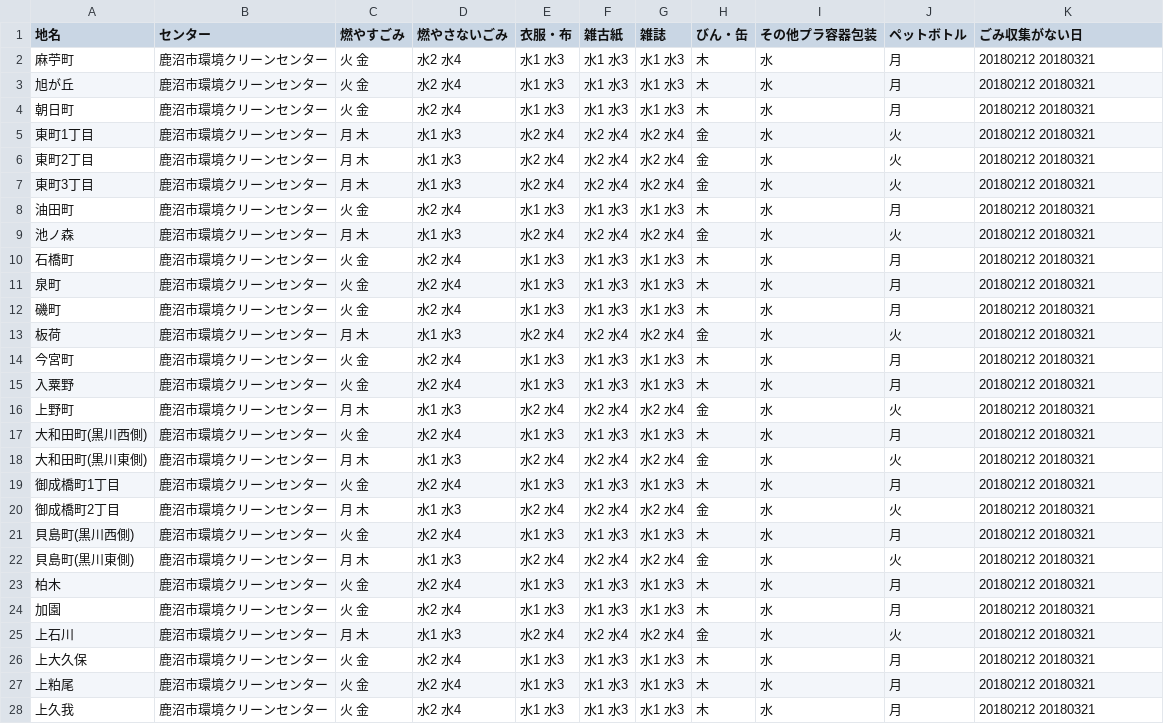
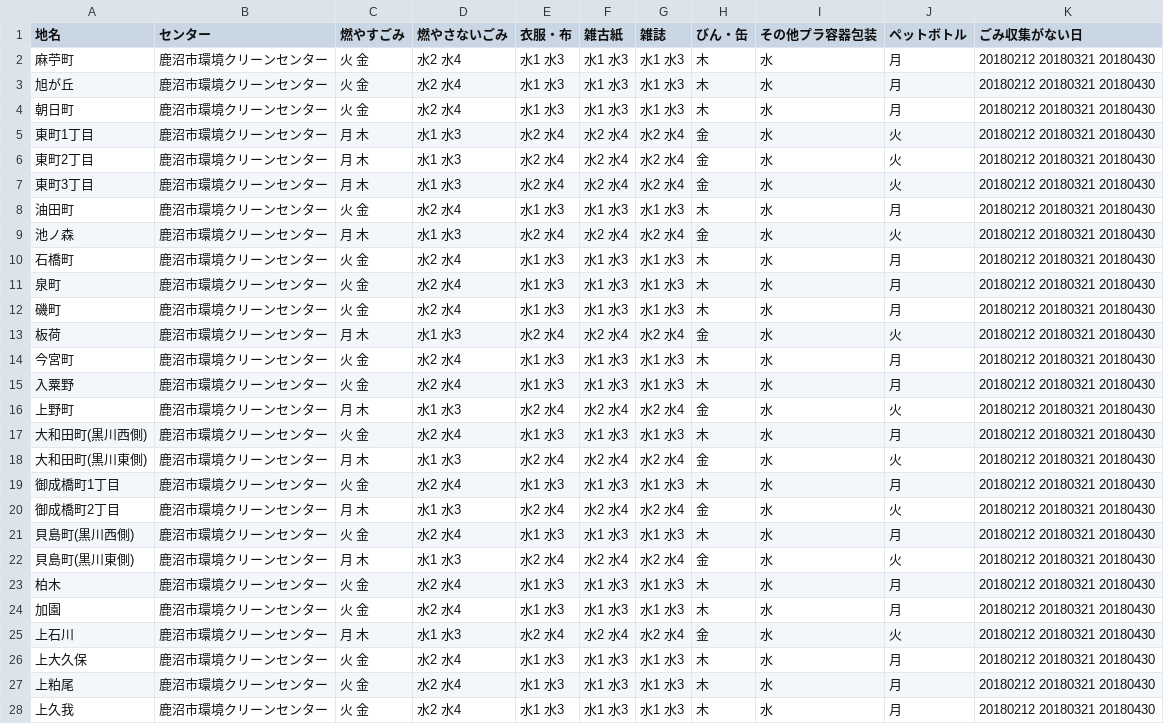
Before and after one commit to kanumashi/5374, a CSV file: data/area_days.csv, drawn as a sheet; only a part is shown; the diff covers the shown part only.

Commit message:
Update area_days.csv

```diff
--- a/data/area_days.csv
+++ b/data/area_days.csv
@@ -1,28 +1,28 @@
 地名,センター,燃やすごみ,燃やさないごみ,衣服・布,雑古紙,雑誌,びん・缶,その他プラ容器包装,ペットボトル,ごみ収集がない日
-麻苧町	,鹿沼市環境クリーンセンター,火 金,水2 水4,水1 水3,水1 水3,水1 水3,木,水,月,20180212 20180321
-旭が丘	,鹿沼市環境クリーンセンター,火 金,水2 水4,水1 水3,水1 水3,水1 水3,木,水,月,20180212 20180321
-朝日町	,鹿沼市環境クリーンセンター,火 金,水2 水4,水1 水3,水1 水3,水1 水3,木,水,月,20180212 20180321
-東町1丁目	,鹿沼市環境クリーンセンター,月 木,水1 水3,水2 水4,水2 水4,水2 水4,金,水,火,20180212 20180321
-東町2丁目	,鹿沼市環境クリーンセンター,月 木,水1 水3,水2 水4,水2 水4,水2 水4,金,水,火,20180212 20180321
-東町3丁目	,鹿沼市環境クリーンセンター,月 木,水1 水3,水2 水4,水2 水4,水2 水4,金,水,火,20180212 20180321
-油田町	,鹿沼市環境クリーンセンター,火 金,水2 水4,水1 水3,水1 水3,水1 水3,木,水,月,20180212 20180321
-池ノ森	,鹿沼市環境クリーンセンター,月 木,水1 水3,水2 水4,水2 水4,水2 水4,金,水,火,20180212 20180321
-石橋町	,鹿沼市環境クリーンセンター,火 金,水2 水4,水1 水3,水1 水3,水1 水3,木,水,月,20180212 20180321
-泉町	,鹿沼市環境クリーンセンター,火 金,水2 水4,水1 水3,水1 水3,水1 水3,木,水,月,20180212 20180321
-磯町	,鹿沼市環境クリーンセンター,火 金,水2 水4,水1 水3,水1 水3,水1 水3,木,水,月,20180212 20180321
-板荷	,鹿沼市環境クリーンセンター,月 木,水1 水3,水2 水4,水2 水4,水2 水4,金,水,火,20180212 20180321
-今宮町	,鹿沼市環境クリーンセンター,火 金,水2 水4,水1 水3,水1 水3,水1 水3,木,水,月,20180212 20180321
-入粟野	,鹿沼市環境クリーンセンター,火 金,水2 水4,水1 水3,水1 水3,水1 水3,木,水,月,20180212 20180321
-上野町	,鹿沼市環境クリーンセンター,月 木,水1 水3,水2 水4,水2 水4,水2 水4,金,水,火,20180212 20180321
-大和田町(黒川西側)	,鹿沼市環境クリーンセンター,火 金,水2 水4,水1 水3,水1 水3,水1 水3,木,水,月,20180212 20180321
-大和田町(黒川東側)	,鹿沼市環境クリーンセンター,月 木,水1 水3,水2 水4,水2 水4,水2 水4,金,水,火,20180212 20180321
-御成橋町1丁目	,鹿沼市環境クリーンセンター,火 金,水2 水4,水1 水3,水1 水3,水1 水3,木,水,月,20180212 20180321
-御成橋町2丁目	,鹿沼市環境クリーンセンター,月 木,水1 水3,水2 水4,水2 水4,水2 水4,金,水,火,20180212 20180321
-貝島町(黒川西側)	,鹿沼市環境クリーンセンター,火 金,水2 水4,水1 水3,水1 水3,水1 水3,木,水,月,20180212 20180321
-貝島町(黒川東側)	,鹿沼市環境クリーンセンター,月 木,水1 水3,水2 水4,水2 水4,水2 水4,金,水,火,20180212 20180321
-柏木	,鹿沼市環境クリーンセンター,火 金,水2 水4,水1 水3,水1 水3,水1 水3,木,水,月,20180212 20180321
-加園	,鹿沼市環境クリーンセンター,火 金,水2 水4,水1 水3,水1 水3,水1 水3,木,水,月,20180212 20180321
-上石川	,鹿沼市環境クリーンセンター,月 木,水1 水3,水2 水4,水2 水4,水2 水4,金,水,火,20180212 20180321
-上大久保	,鹿沼市環境クリーンセンター,火 金,水2 水4,水1 水3,水1 水3,水1 水3,木,水,月,20180212 20180321
-上粕尾	,鹿沼市環境クリーンセンター,火 金,水2 水4,水1 水3,水1 水3,水1 水3,木,水,月,20180212 20180321
-上久我	,鹿沼市環境クリーンセンター,火 金,水2 水4,水1 水3,水1 水3,水1 水3,木,水,月,20180212 20180321
+麻苧町	,鹿沼市環境クリーンセンター,火 金,水2 水4,水1 水3,水1 水3,水1 水3,木,水,月,20180212 20180321 20180430
+旭が丘	,鹿沼市環境クリーンセンター,火 金,水2 水4,水1 水3,水1 水3,水1 水3,木,水,月,20180212 20180321 20180430
+朝日町	,鹿沼市環境クリーンセンター,火 金,水2 水4,水1 水3,水1 水3,水1 水3,木,水,月,20180212 20180321 20180430
+東町1丁目	,鹿沼市環境クリーンセンター,月 木,水1 水3,水2 水4,水2 水4,水2 水4,金,水,火,20180212 20180321 20180430
+東町2丁目	,鹿沼市環境クリーンセンター,月 木,水1 水3,水2 水4,水2 水4,水2 水4,金,水,火,20180212 20180321 20180430
+東町3丁目	,鹿沼市環境クリーンセンター,月 木,水1 水3,水2 水4,水2 水4,水2 水4,金,水,火,20180212 20180321 20180430
+油田町	,鹿沼市環境クリーンセンター,火 金,水2 水4,水1 水3,水1 水3,水1 水3,木,水,月,20180212 20180321 20180430
+池ノ森	,鹿沼市環境クリーンセンター,月 木,水1 水3,水2 水4,水2 水4,水2 水4,金,水,火,20180212 20180321 20180430
+石橋町	,鹿沼市環境クリーンセンター,火 金,水2 水4,水1 水3,水1 水3,水1 水3,木,水,月,20180212 20180321 20180430
+泉町	,鹿沼市環境クリーンセンター,火 金,水2 水4,水1 水3,水1 水3,水1 水3,木,水,月,20180212 20180321 20180430
+磯町	,鹿沼市環境クリーンセンター,火 金,水2 水4,水1 水3,水1 水3,水1 水3,木,水,月,20180212 20180321 20180430
+板荷	,鹿沼市環境クリーンセンター,月 木,水1 水3,水2 水4,水2 水4,水2 水4,金,水,火,20180212 20180321 20180430
+今宮町	,鹿沼市環境クリーンセンター,火 金,水2 水4,水1 水3,水1 水3,水1 水3,木,水,月,20180212 20180321 20180430
+入粟野	,鹿沼市環境クリーンセンター,火 金,水2 水4,水1 水3,水1 水3,水1 水3,木,水,月,20180212 20180321 20180430
+上野町	,鹿沼市環境クリーンセンター,月 木,水1 水3,水2 水4,水2 水4,水2 水4,金,水,火,20180212 20180321 20180430
+大和田町(黒川西側)	,鹿沼市環境クリーンセンター,火 金,水2 水4,水1 水3,水1 水3,水1 水3,木,水,月,20180212 20180321 20180430
+大和田町(黒川東側)	,鹿沼市環境クリーンセンター,月 木,水1 水3,水2 水4,水2 水4,水2 水4,金,水,火,20180212 20180321 20180430
+御成橋町1丁目	,鹿沼市環境クリーンセンター,火 金,水2 水4,水1 水3,水1 水3,水1 水3,木,水,月,20180212 20180321 20180430
+御成橋町2丁目	,鹿沼市環境クリーンセンター,月 木,水1 水3,水2 水4,水2 水4,水2 水4,金,水,火,20180212 20180321 20180430
+貝島町(黒川西側)	,鹿沼市環境クリーンセンター,火 金,水2 水4,水1 水3,水1 水3,水1 水3,木,水,月,20180212 20180321 20180430
+貝島町(黒川東側)	,鹿沼市環境クリーンセンター,月 木,水1 水3,水2 水4,水2 水4,水2 水4,金,水,火,20180212 20180321 20180430
+柏木	,鹿沼市環境クリーンセンター,火 金,水2 水4,水1 水3,水1 水3,水1 水3,木,水,月,20180212 20180321 20180430
+加園	,鹿沼市環境クリーンセンター,火 金,水2 水4,水1 水3,水1 水3,水1 水3,木,水,月,20180212 20180321 20180430
+上石川	,鹿沼市環境クリーンセンター,月 木,水1 水3,水2 水4,水2 水4,水2 水4,金,水,火,20180212 20180321 20180430
+上大久保	,鹿沼市環境クリーンセンター,火 金,水2 水4,水1 水3,水1 水3,水1 水3,木,水,月,20180212 20180321 20180430
+上粕尾	,鹿沼市環境クリーンセンター,火 金,水2 水4,水1 水3,水1 水3,水1 水3,木,水,月,20180212 20180321 20180430
+上久我	,鹿沼市環境クリーンセンター,火 金,水2 水4,水1 水3,水1 水3,水1 水3,木,水,月,20180212 20180321 20180430
```
Also changed, not shown: 107 edited cells elsewhere in this file.
